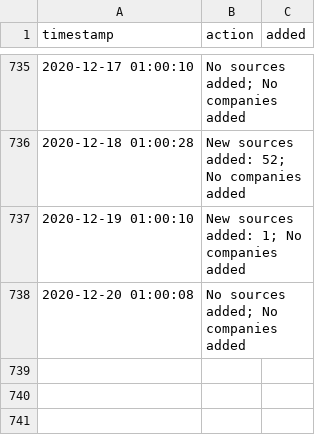
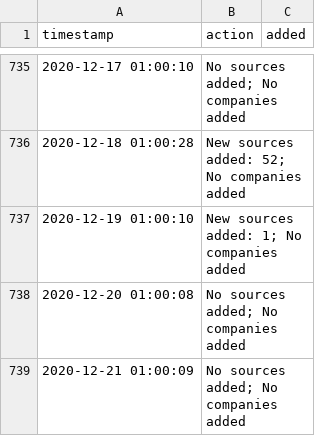
Before and after one commit to moman822/auto-abs, a CSV file: abs-ee/data/log.csv, drawn as a sheet; only a part is shown, gaps mark what is left out; the diff names each change by its address in the sheet, - before the commit and + after, or states it on an @@ line.

Commit message:
updating companies and log

```diff
--- a/abs-ee/data/log.csv
+++ b/abs-ee/data/log.csv
+row 739: 2020-12-21 01:00:09 | No sources added; No companies added
```
